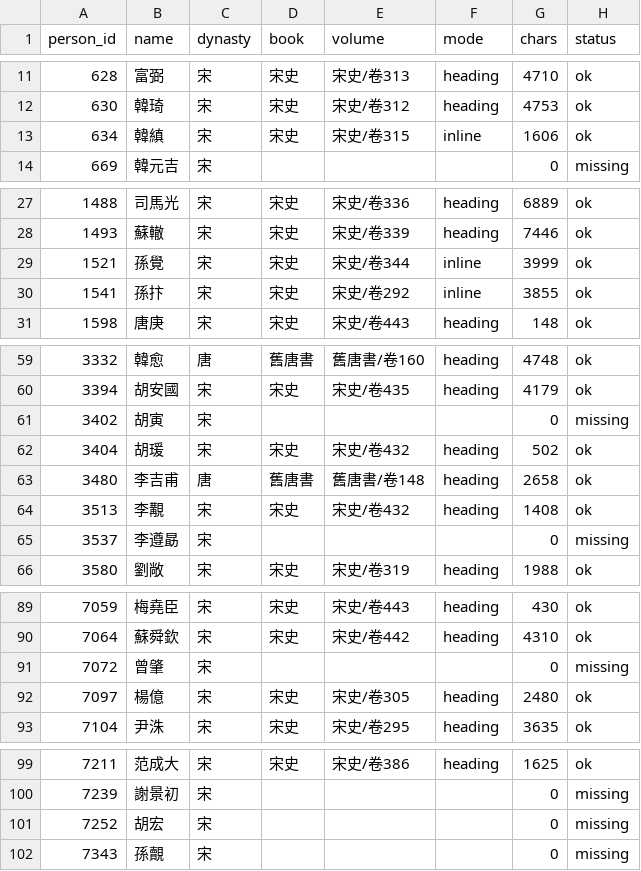
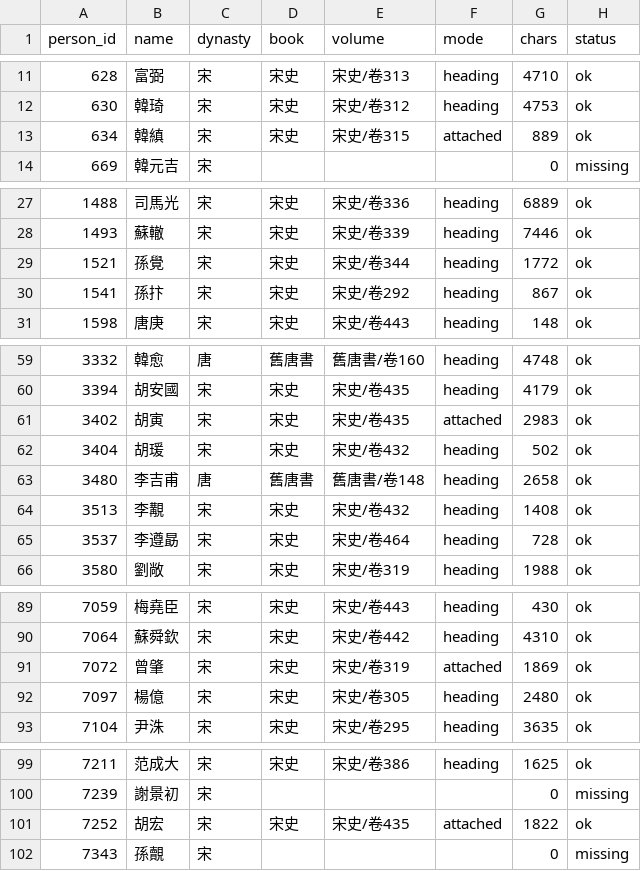
Before and after one commit to ContraMundum-code/historia, a CSV file: data/corpus/manifest.csv, drawn as a sheet; only a part is shown, gaps mark what is left out; the diff covers the shown part only.

```diff
--- a/data/corpus/manifest.csv
+++ b/data/corpus/manifest.csv
@@ -12,3 +12,3 @@
 630,韓琦,宋,宋史,宋史/卷312,heading,4753,ok
-634,韓縝,宋,宋史,宋史/卷315,inline,1606,ok
+634,韓縝,宋,宋史,宋史/卷315,attached,889,ok
 669,韓元吉,宋,,,,0,missing
@@ -28,4 +28,4 @@
 1493,蘇轍,宋,宋史,宋史/卷339,heading,7446,ok
-1521,孫覺,宋,宋史,宋史/卷344,inline,3999,ok
-1541,孫抃,宋,宋史,宋史/卷292,inline,3855,ok
+1521,孫覺,宋,宋史,宋史/卷344,heading,1772,ok
+1541,孫抃,宋,宋史,宋史/卷292,heading,867,ok
 1598,唐庚,宋,宋史,宋史/卷443,heading,148,ok
@@ -60,3 +60,3 @@
 3394,胡安國,宋,宋史,宋史/卷435,heading,4179,ok
-3402,胡寅,宋,,,,0,missing
+3402,胡寅,宋,宋史,宋史/卷435,attached,2983,ok
 3404,胡瑗,宋,宋史,宋史/卷432,heading,502,ok
@@ -64,3 +64,3 @@
 3513,李覯,宋,宋史,宋史/卷432,heading,1408,ok
-3537,李遵勗,宋,,,,0,missing
+3537,李遵勗,宋,宋史,宋史/卷464,heading,728,ok
 3580,劉敞,宋,宋史,宋史/卷319,heading,1988,ok
@@ -90,3 +90,3 @@
 7064,蘇舜欽,宋,宋史,宋史/卷442,heading,4310,ok
-7072,曾肇,宋,,,,0,missing
+7072,曾肇,宋,宋史,宋史/卷319,attached,1869,ok
 7097,楊億,宋,宋史,宋史/卷305,heading,2480,ok
@@ -100,3 +100,3 @@
 7239,謝景初,宋,,,,0,missing
-7252,胡宏,宋,,,,0,missing
+7252,胡宏,宋,宋史,宋史/卷435,attached,1822,ok
 7343,孫覿,宋,,,,0,missing
```
Also changed, not shown: 42 edited cells elsewhere in this file, 19 other files.
